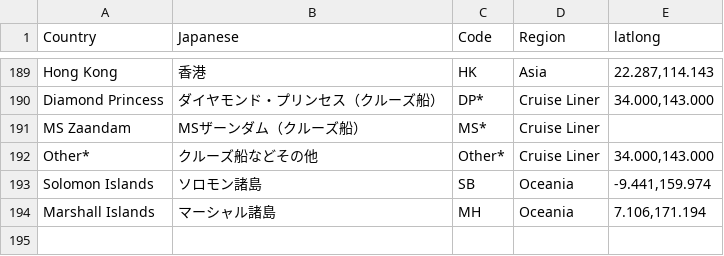
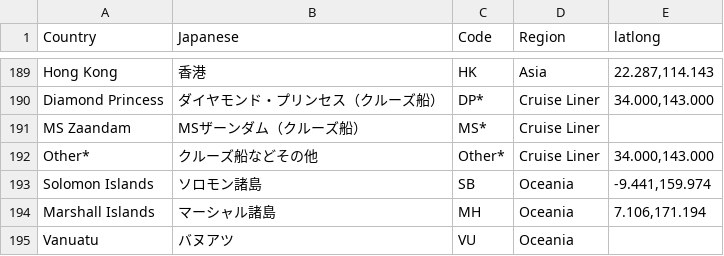
Before and after one commit to kazuhirokida/covid-19, a CSV file: countries.csv, drawn as a sheet; only a part is shown, gaps mark what is left out; the diff names each change by its address in the sheet, - before the commit and + after, or states it on an @@ line.

Commit message:
add Vanuatu

```diff
--- a/countries.csv
+++ b/countries.csv
+row 195: Vanuatu | バヌアツ | VU | Oceania
```
